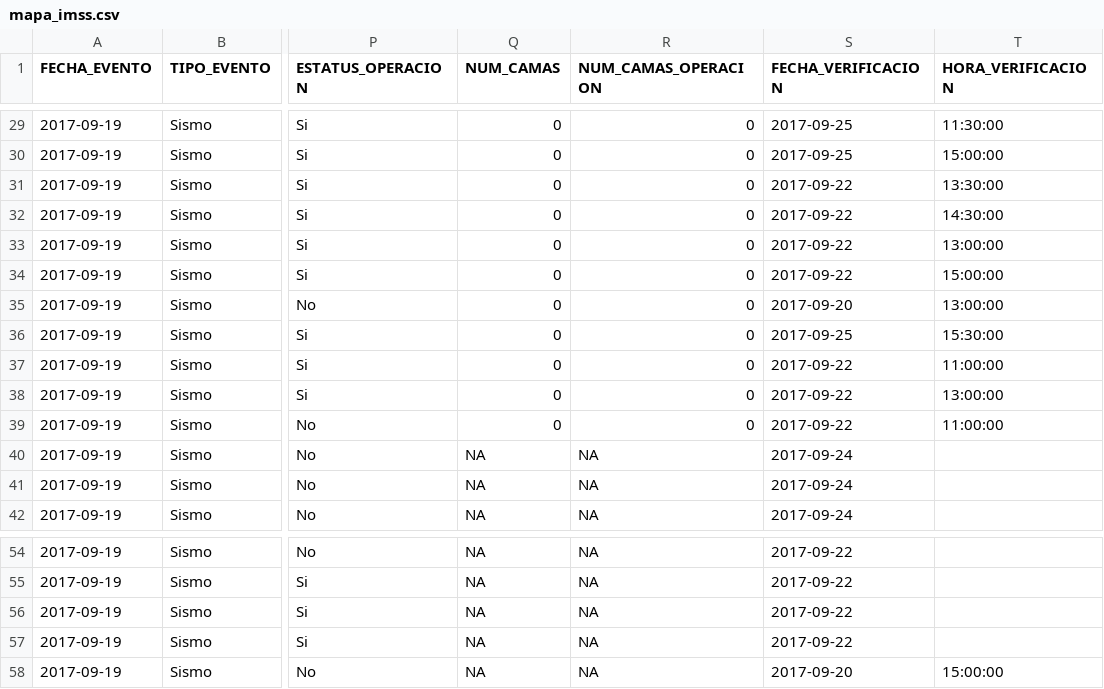
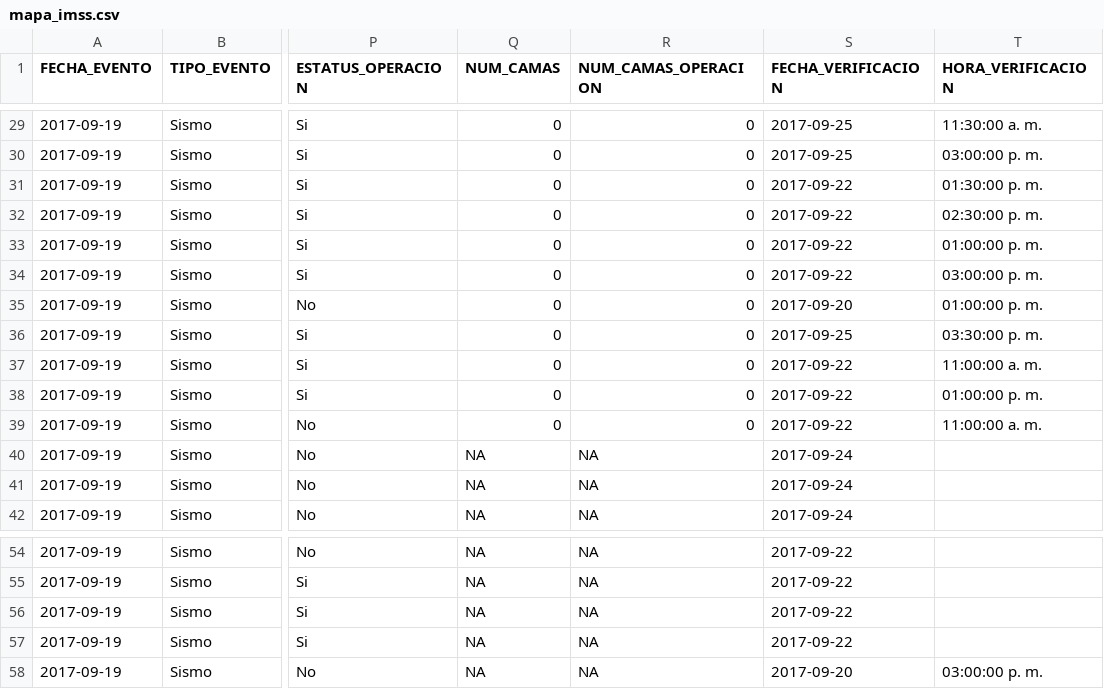
Before and after one commit to GobiernoFacil/map-shuffle, a CSV file: js/maps/mapa_imss.csv, drawn as a sheet; only a part is shown, gaps mark what is left out; the diff covers the shown part only; the diff names each change by its address in the sheet, - before the commit and + after, or states it on an @@ line.

```diff
--- a/js/maps/mapa_imss.csv
+++ b/js/maps/mapa_imss.csv
-T29 (HORA_VERIFICACION): 11:30:00
+T29 (HORA_VERIFICACION): 11:30:00 a. m.
-T30 (HORA_VERIFICACION): 15:00:00
+T30 (HORA_VERIFICACION): 03:00:00 p. m.
-T31 (HORA_VERIFICACION): 13:30:00
+T31 (HORA_VERIFICACION): 01:30:00 p. m.
-T32 (HORA_VERIFICACION): 14:30:00
+T32 (HORA_VERIFICACION): 02:30:00 p. m.
-T33 (HORA_VERIFICACION): 13:00:00
+T33 (HORA_VERIFICACION): 01:00:00 p. m.
-T34 (HORA_VERIFICACION): 15:00:00
+T34 (HORA_VERIFICACION): 03:00:00 p. m.
-T35 (HORA_VERIFICACION): 13:00:00
+T35 (HORA_VERIFICACION): 01:00:00 p. m.
-T36 (HORA_VERIFICACION): 15:30:00
+T36 (HORA_VERIFICACION): 03:30:00 p. m.
-T37 (HORA_VERIFICACION): 11:00:00
+T37 (HORA_VERIFICACION): 11:00:00 a. m.
-T38 (HORA_VERIFICACION): 13:00:00
+T38 (HORA_VERIFICACION): 01:00:00 p. m.
-T39 (HORA_VERIFICACION): 11:00:00
+T39 (HORA_VERIFICACION): 11:00:00 a. m.
-T58 (HORA_VERIFICACION): 15:00:00
+T58 (HORA_VERIFICACION): 03:00:00 p. m.
```
Also changed, not shown: 27 edited cells elsewhere in this file.
